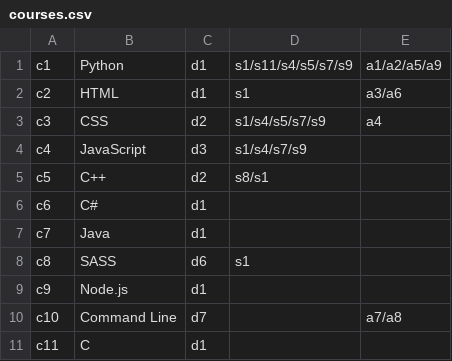
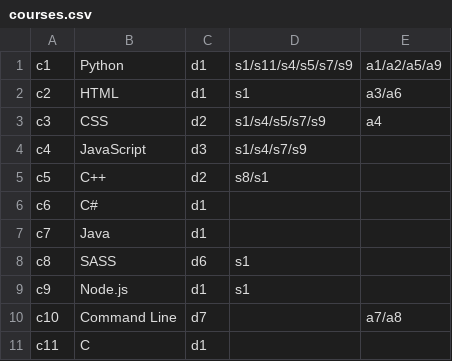
Before and after one commit to Coding167/Educational-Management-System, a CSV file: Data/courses.csv, drawn as a sheet.

```diff
--- a/Data/courses.csv
+++ b/Data/courses.csv
@@ -8,3 +8,3 @@ c7,Java,d1,,
 c8,SASS,d6,s1,
-c9,Node.js,d1,,
+c9,Node.js,d1,s1,
 c10,Command Line,d7,,a7/a8
```
Also changed, not shown: Data/assignments.csv, Data/students.csv, 1 other file.
